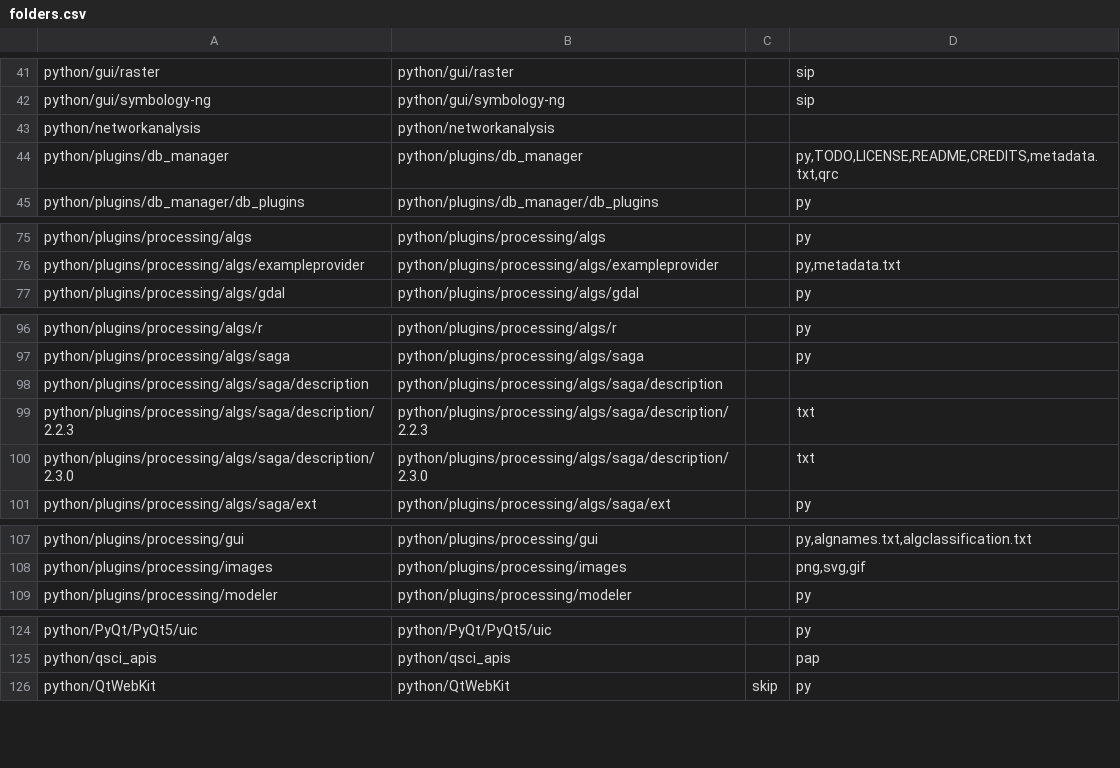
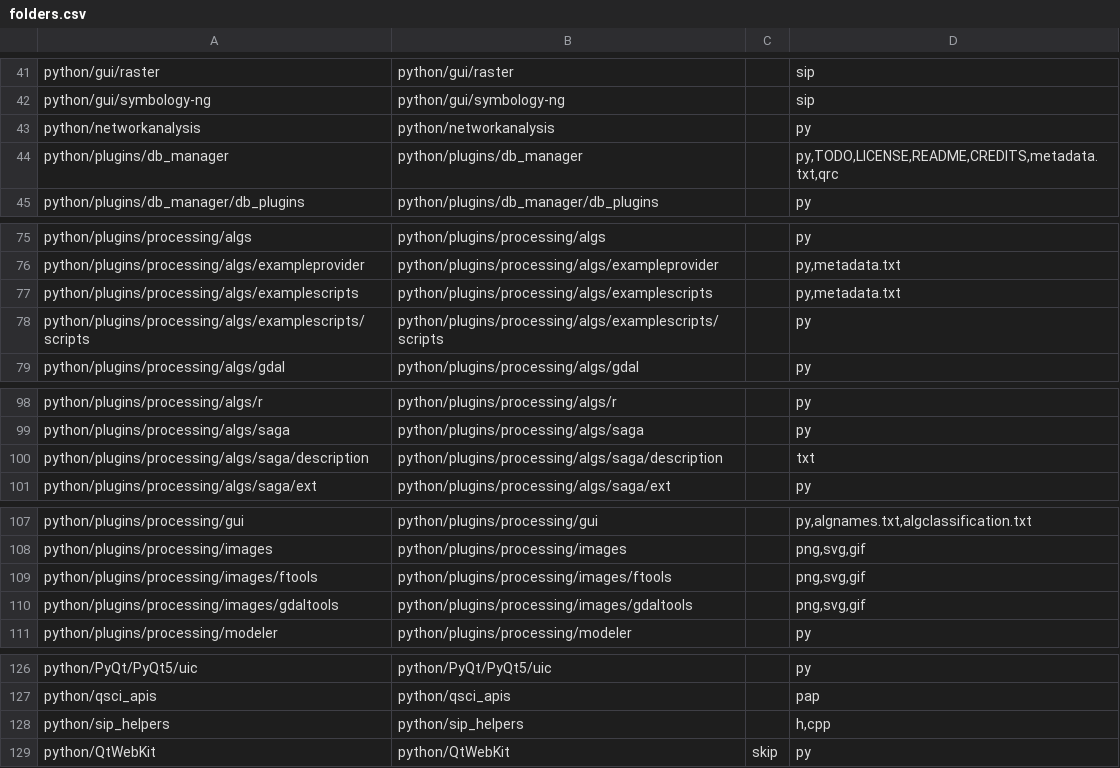
Before and after one commit to nextgis/nextgisqgis, a CSV file: opt/folders.csv, drawn as a sheet; only a part is shown, gaps mark what is left out; the diff covers the shown part only.

Commit message:
Add ssl env var under windows. Remove not exist processing providers

```diff
--- a/opt/folders.csv
+++ b/opt/folders.csv
@@ -42,3 +42,3 @@ python/gui/raster,python/gui/raster,,sip
 python/gui/symbology-ng,python/gui/symbology-ng,,sip
-python/networkanalysis,python/networkanalysis,,
+python/networkanalysis,python/networkanalysis,,py
 python/plugins/db_manager,python/plugins/db_manager,,"py,TODO,LICENSE,README,CREDITS,metadata.txt,qrc"
@@ -76,2 +76,4 @@ python/plugins/processing/algs,python/plugins/processing/algs,,py
 python/plugins/processing/algs/exampleprovider,python/plugins/processing/algs/exampleprovider,,"py,metadata.txt"
+python/plugins/processing/algs/examplescripts,python/plugins/processing/algs/examplescripts,,"py,metadata.txt"
+python/plugins/processing/algs/examplescripts/scripts,python/plugins/processing/algs/examplescripts/scripts,,py
 python/plugins/processing/algs/gdal,python/plugins/processing/algs/gdal,,py
@@ -97,5 +99,3 @@ python/plugins/processing/algs/r,python/plugins/processing/algs/r,,py
 python/plugins/processing/algs/saga,python/plugins/processing/algs/saga,,py
-python/plugins/processing/algs/saga/description,python/plugins/processing/algs/saga/description,,
-python/plugins/processing/algs/saga/description/2.2.3,python/plugins/processing/algs/saga/description/2.2.3,,txt
-python/plugins/processing/algs/saga/description/2.3.0,python/plugins/processing/algs/saga/description/2.3.0,,txt
+python/plugins/processing/algs/saga/description,python/plugins/processing/algs/saga/description,,txt
 python/plugins/processing/algs/saga/ext,python/plugins/processing/algs/saga/ext,,py
@@ -108,2 +108,4 @@ python/plugins/processing/gui,python/plugins/processing/gui,,"py,algnames.txt,al
 python/plugins/processing/images,python/plugins/processing/images,,"png,svg,gif"
+python/plugins/processing/images/ftools,python/plugins/processing/images/ftools,,"png,svg,gif"
+python/plugins/processing/images/gdaltools,python/plugins/processing/images/gdaltools,,"png,svg,gif"
 python/plugins/processing/modeler,python/plugins/processing/modeler,,py
@@ -125,2 +127,3 @@ python/PyQt/PyQt5/uic,python/PyQt/PyQt5/uic,,py
 python/qsci_apis,python/qsci_apis,,pap
+python/sip_helpers,python/sip_helpers,,"h,cpp"
 python/QtWebKit,python/QtWebKit,skip,py
```
Also changed, not shown: 1 edited cell elsewhere in this file, 6 other files.
